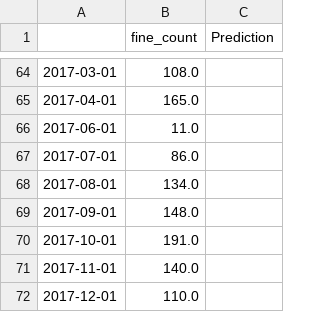
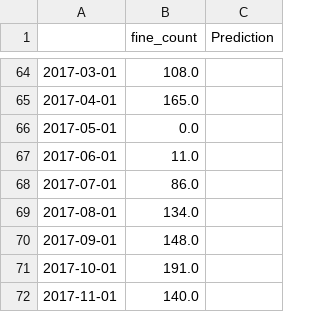
Before and after one commit to alobodanov/parking_data, a CSV file: parkingTicketData/Resources/ai_data/locations/25_st_mary.csv, drawn as a sheet; only a part is shown, gaps mark what is left out; the shorter side is filled out with more unchanged rows.

Commit message:
fix st mary

```diff
--- a/parkingTicketData/Resources/ai_data/locations/25_st_mary.csv
+++ b/parkingTicketData/Resources/ai_data/locations/25_st_mary.csv
@@ -65,2 +65,3 @@
 2017-04-01,165.0,
+2017-05-01,0.0,
 2017-06-01,11.0,
```
Also changed, not shown: 1 other file.
